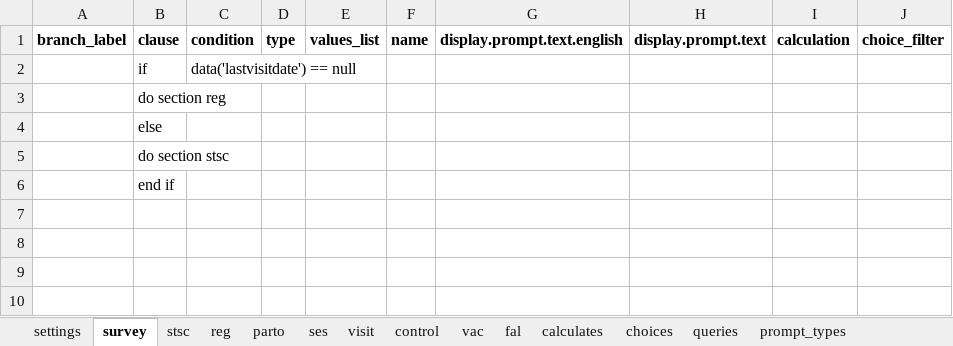
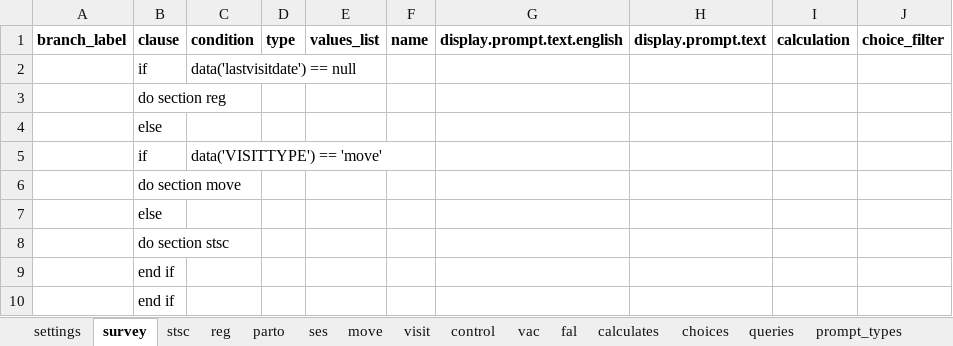
Before and after one commit to BandimHealthProject/freebase, an Excel workbook: app/config/tables/CRIANCA/forms/CRIANCA/CRIANCA.xlsx, sheet survey, drawn as a sheet; values as stored, in another font and other column widths than the file's, no borders; the diff names each change by its address in the sheet, - before the commit and + after, or states it on an @@ line.

Commit message:
New function: move child to another woman

```diff
--- a/app/config/tables/CRIANCA/forms/CRIANCA/CRIANCA.xlsx (sheet survey)
+++ b/app/config/tables/CRIANCA/forms/CRIANCA/CRIANCA.xlsx (sheet survey)
+sheet tab: move
+row 5:  | if | data('VISITTYPE') == 'move'
+row 6:  | do section move
+row 7:  | else
+row 9:  | end if
```
Also changed, not shown: sheet model, 10 other files.
